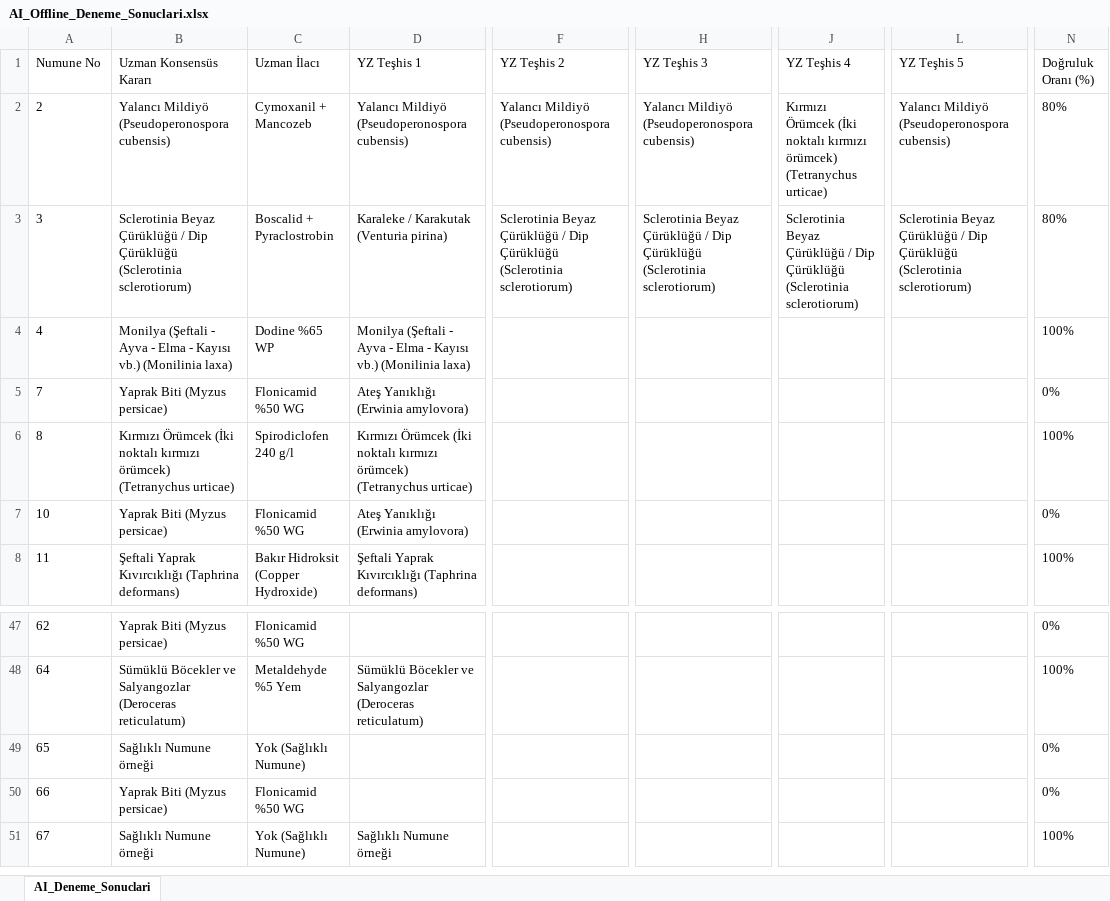
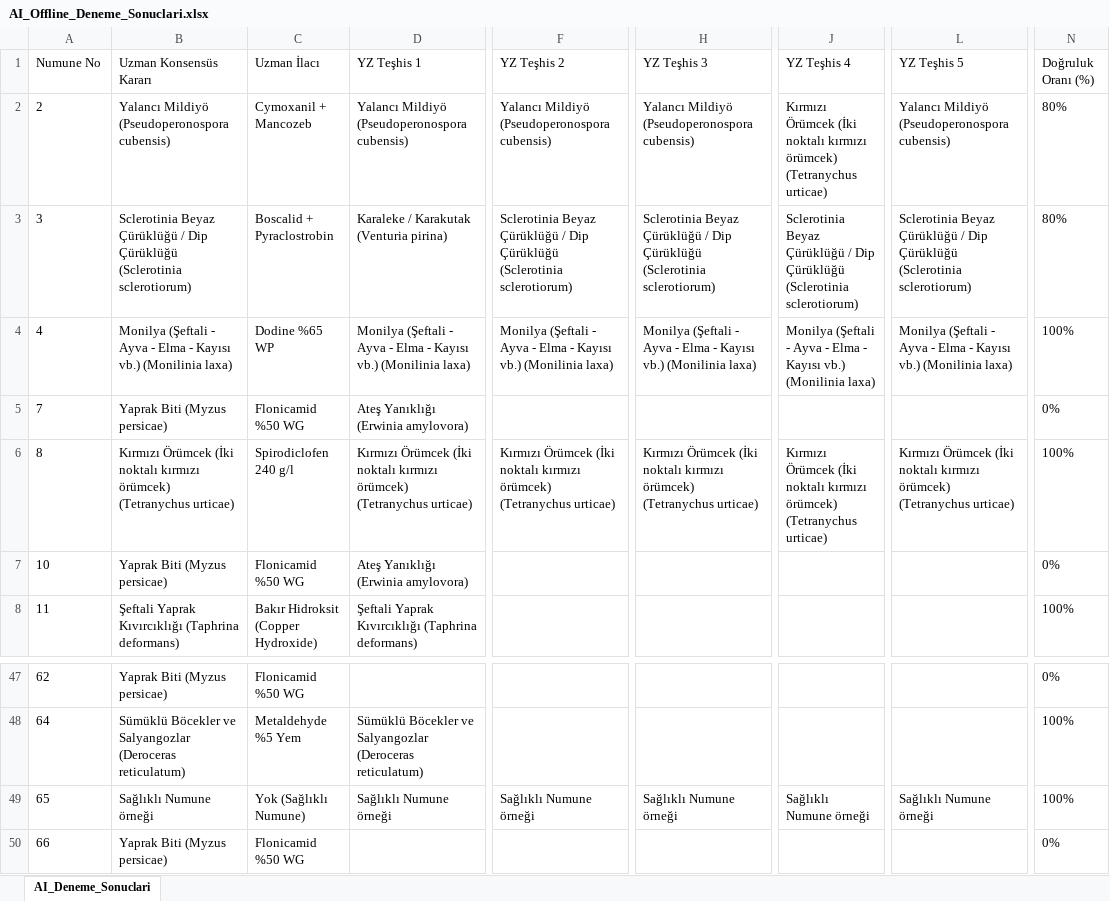
Before and after one commit to sefkaysoft/agromapai, an Excel workbook: AI_Offline_Deneme_Sonuclari.xlsx, sheet AI_Deneme_Sonuclari, drawn as a sheet; only a part is shown, gaps mark what is left out; the shorter side is filled out with more unchanged rows; values as stored, in another font and other column widths than the file's, no borders; the diff names each change by its address in the sheet, - before the commit and + after, or states it on an @@ line.

Commit message:
AgroMap AI: Son Offline YZ deneme sonuçları manuel olarak kaydedildi

```diff
--- a/AI_Offline_Deneme_Sonuclari.xlsx (sheet AI_Deneme_Sonuclari)
+++ b/AI_Offline_Deneme_Sonuclari.xlsx (sheet AI_Deneme_Sonuclari)
-F4 (YZ Teşhis 2): (empty)
+F4 (YZ Teşhis 2): Monilya (Şeftali - Ayva - Elma - Kayısı vb.) (Monilinia laxa)
-H4 (YZ Teşhis 3): (empty)
+H4 (YZ Teşhis 3): Monilya (Şeftali - Ayva - Elma - Kayısı vb.) (Monilinia laxa)
-J4 (YZ Teşhis 4): (empty)
+J4 (YZ Teşhis 4): Monilya (Şeftali - Ayva - Elma - Kayısı vb.) (Monilinia laxa)
-L4 (YZ Teşhis 5): (empty)
+L4 (YZ Teşhis 5): Monilya (Şeftali - Ayva - Elma - Kayısı vb.) (Monilinia laxa)
-F6 (YZ Teşhis 2): (empty)
+F6 (YZ Teşhis 2): Kırmızı Örümcek (İki noktalı kırmızı örümcek) (Tetranychus urticae)
-H6 (YZ Teşhis 3): (empty)
+H6 (YZ Teşhis 3): Kırmızı Örümcek (İki noktalı kırmızı örümcek) (Tetranychus urticae)
-J6 (YZ Teşhis 4): (empty)
+J6 (YZ Teşhis 4): Kırmızı Örümcek (İki noktalı kırmızı örümcek) (Tetranychus urticae)
-L6 (YZ Teşhis 5): (empty)
+L6 (YZ Teşhis 5): Kırmızı Örümcek (İki noktalı kırmızı örümcek) (Tetranychus urticae)
-D49 (YZ Teşhis 1): (empty)
+D49 (YZ Teşhis 1): Sağlıklı Numune örneği
-F49 (YZ Teşhis 2): (empty)
+F49 (YZ Teşhis 2): Sağlıklı Numune örneği
-H49 (YZ Teşhis 3): (empty)
+H49 (YZ Teşhis 3): Sağlıklı Numune örneği
-J49 (YZ Teşhis 4): (empty)
+J49 (YZ Teşhis 4): Sağlıklı Numune örneği
-L49 (YZ Teşhis 5): (empty)
+L49 (YZ Teşhis 5): Sağlıklı Numune örneği
-N49 (Doğruluk Oranı (%)): 0%
+N49 (Doğruluk Oranı (%)): 100%
```
